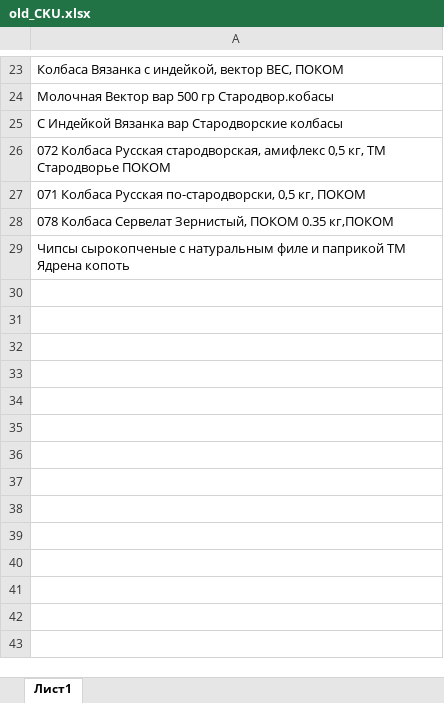
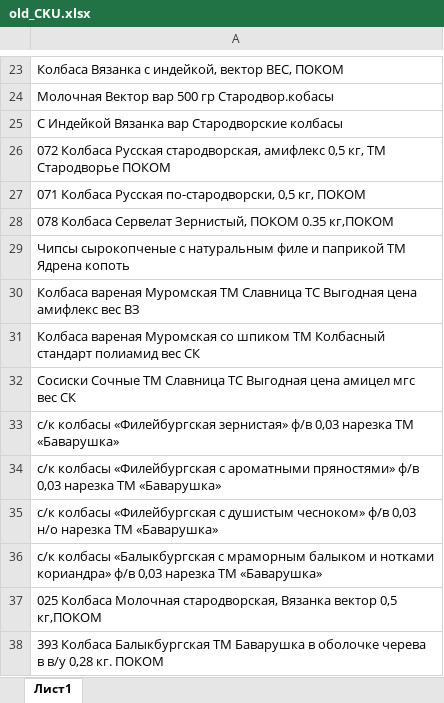
Before and after one commit to Fejanin/pokom_ki, an Excel workbook: moduls/old_CKU.xlsx, sheet Лист1, drawn as a sheet; only a part is shown, gaps mark what is left out; values as stored, in another font and other column widths than the file's, no borders; the diff names each change by its address in the sheet, - before the commit and + after, or states it on an @@ line.

```diff
--- a/moduls/old_CKU.xlsx (sheet Лист1)
+++ b/moduls/old_CKU.xlsx (sheet Лист1)
+row 30: Колбаса вареная Муромская ТМ Славница ТС Выгодная цена амифлекс вес ВЗ
+row 31: Колбаса вареная Муромская со шпиком ТМ Колбасный стандарт полиамид вес СК
+row 32: Сосиски Сочные ТМ Славница ТС Выгодная цена амицел мгс вес СК
+row 33: с/к колбасы «Филейбургская зернистая» ф/в 0,03 нарезка ТМ «Баварушка»
+row 34: с/к колбасы «Филейбургская с ароматными пряностями» ф/в 0,03 нарезка ТМ «Баварушка»
+row 35: с/к колбасы «Филейбургская с душистым чесноком» ф/в 0,03 н/о нарезка ТМ «Баварушка»
+row 36: с/к колбасы «Балыкбургская с мраморным балыком и нотками кориандра» ф/в 0,03 нарезка ТМ «Баварушка»
+row 37: 025 Колбаса Молочная стародворская, Вязанка вектор 0,5 кг,ПОКОМ
+row 38: 393 Колбаса Балыкбургская ТМ Баварушка в оболочке черева в в/у 0,28 кг. ПОКОМ
```
Also changed, not shown: moduls/1С.xlsx, 9 other files.
